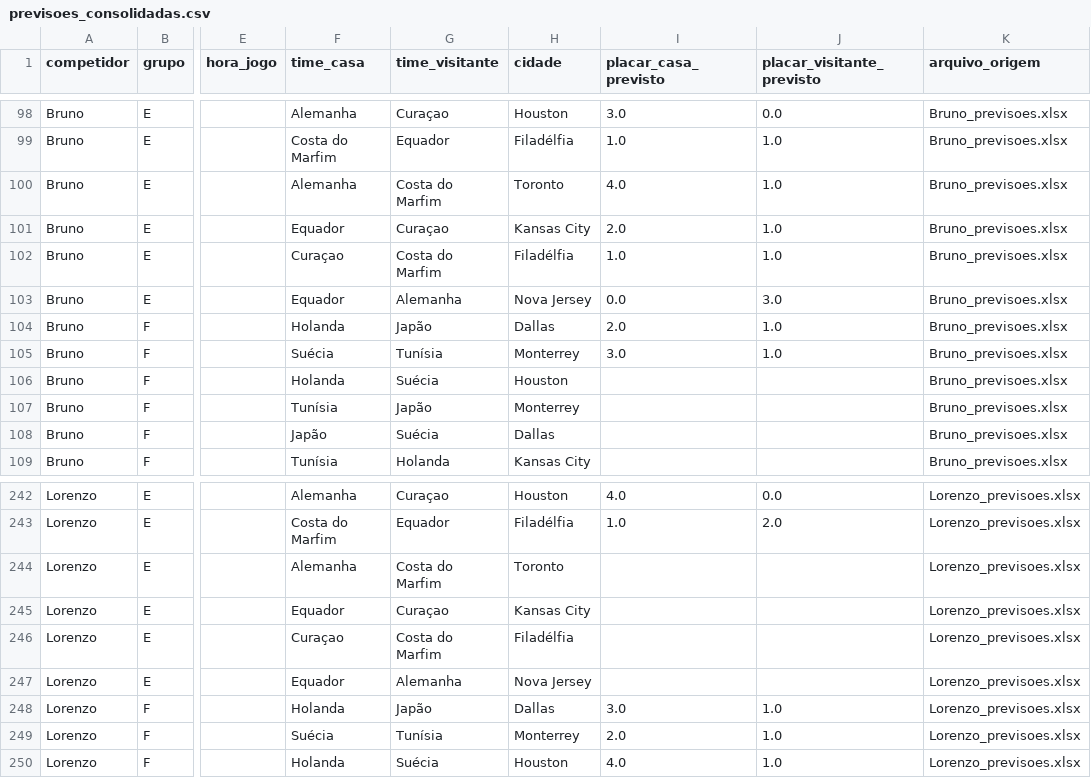
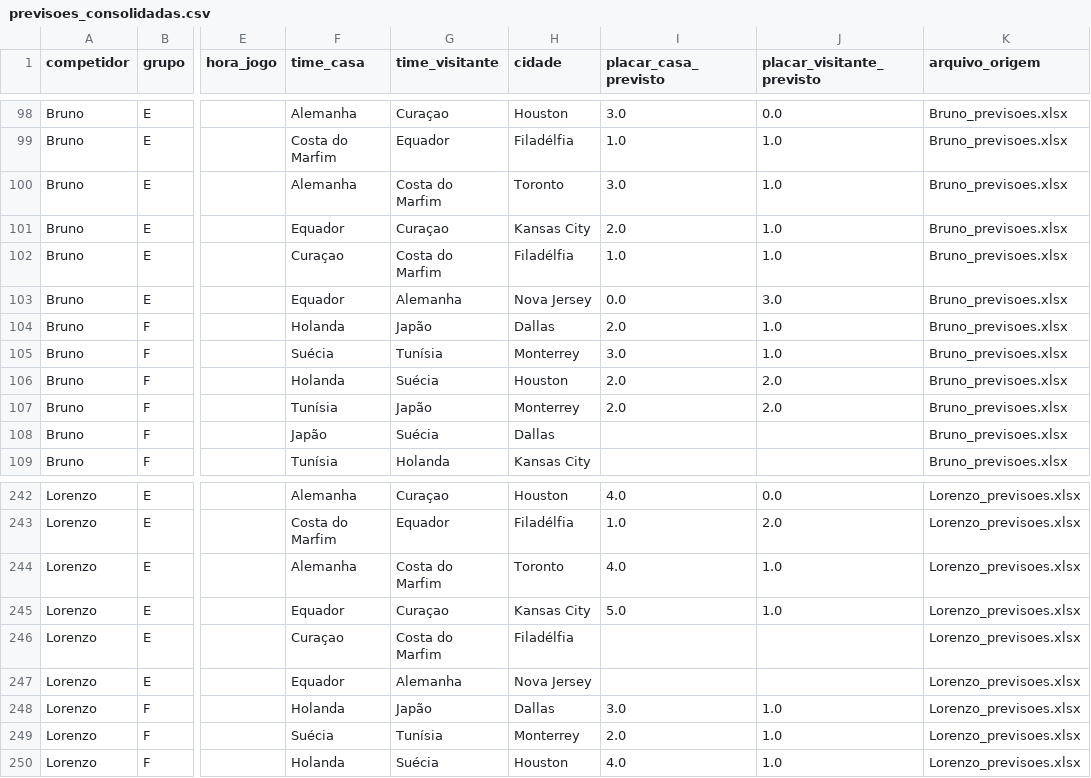
Before and after one commit to amokabsb80-sketch/bolao-copa-2026, a CSV file: data/previsoes_consolidadas.csv, drawn as a sheet; only a part is shown, gaps mark what is left out; the diff covers the shown part only; the diff names each change by its address in the sheet, - before the commit and + after, or states it on an @@ line.

```diff
--- a/data/previsoes_consolidadas.csv
+++ b/data/previsoes_consolidadas.csv
-I100 (placar_casa_previsto): 4.0
+I100 (placar_casa_previsto): 3.0
-I106:I107 (placar_casa_previsto): (empty)
+I106:I107 (placar_casa_previsto): 2.0
-J106:J107 (placar_visitante_previsto): (empty)
+J106:J107 (placar_visitante_previsto): 2.0
-I244 (placar_casa_previsto): (empty)
+I244 (placar_casa_previsto): 4.0
-J244:J245 (placar_visitante_previsto): (empty)
+J244:J245 (placar_visitante_previsto): 1.0
-I245 (placar_casa_previsto): (empty)
+I245 (placar_casa_previsto): 5.0
```
Also changed, not shown: 18 edited cells elsewhere in this file, 1 other file.
